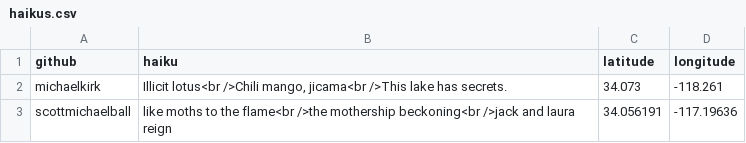
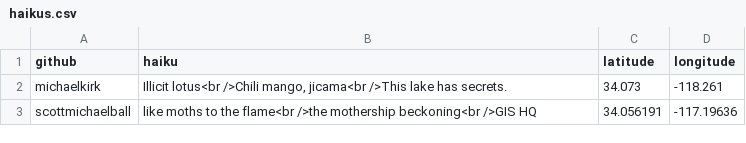
Before and after one commit to rudazhan/neighborhoods, a CSV file: haikus.csv, drawn as a sheet.

Commit message:
haiku edit

```diff
--- a/haikus.csv
+++ b/haikus.csv
@@ -2,2 +2,2 @@ github,haiku,latitude,longitude
 michaelkirk,"Illicit lotus<br />Chili mango, jicama<br />This lake has secrets.",34.073,-118.261
-scottmichaelball,"like moths to the flame<br />the mothership beckoning<br />jack and laura reign",34.056191,-117.19636
+scottmichaelball,"like moths to the flame<br />the mothership beckoning<br />GIS HQ",34.056191,-117.19636
```
